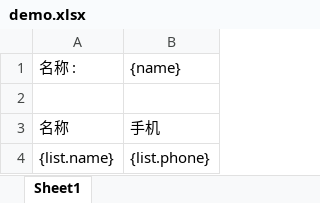
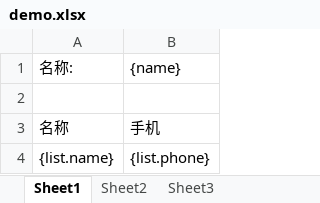
Before and after one commit to hongyu123/znew-admin, an Excel workbook: admin/src/main/resources/template/demo.xlsx, sheet Sheet1, drawn as a sheet; values as stored, in another font and other column widths than the file's, no borders; the diff names each change by its address in the sheet, - before the commit and + after, or states it on an @@ line.

```diff
--- a/admin/src/main/resources/template/demo.xlsx (sheet Sheet1)
+++ b/admin/src/main/resources/template/demo.xlsx (sheet Sheet1)
+sheet tab: Sheet2
+sheet tab: Sheet3
-A1: 名称 :
+A1: 名称:
```
Also changed, not shown: 1 other file.
